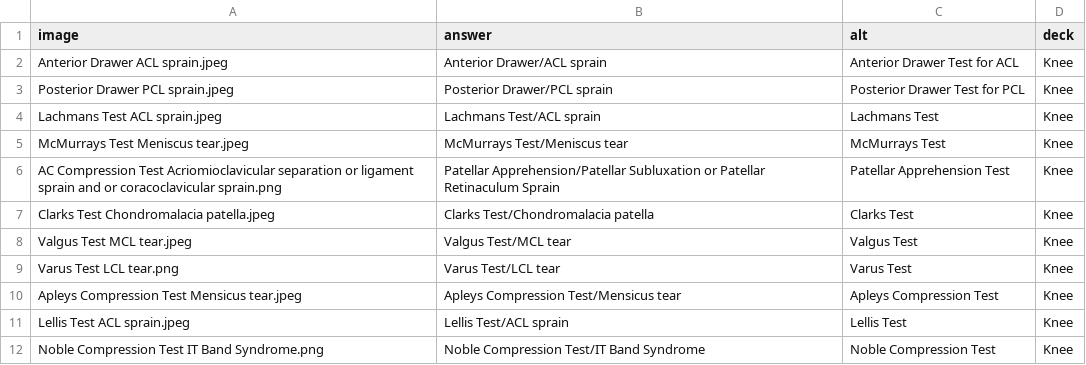
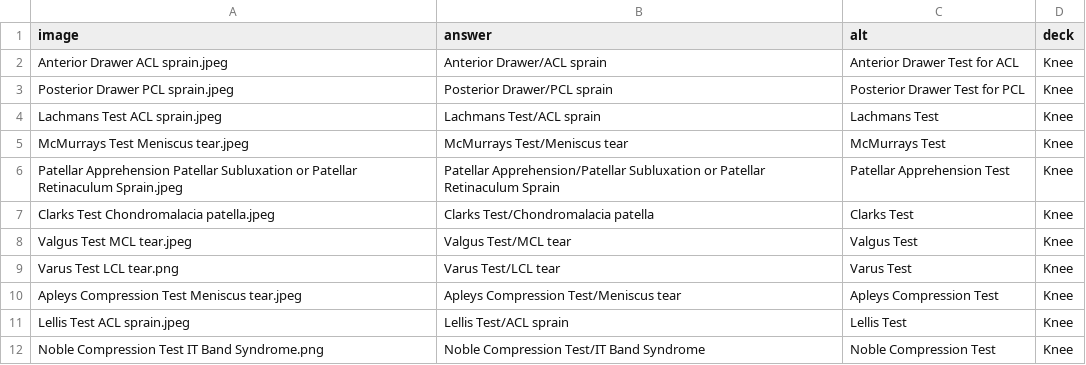
Before and after one commit to byui-library/flashcards-astro-starter, a CSV file: decks/Knee_tests.csv, drawn as a sheet.

```diff
--- a/decks/Knee_tests.csv
+++ b/decks/Knee_tests.csv
@@ -5,3 +5,3 @@ Lachmans Test ACL sprain.jpeg,Lachmans Test/ACL sprain,Lachmans Test,Knee
 McMurrays Test Meniscus tear.jpeg,McMurrays Test/Meniscus tear,McMurrays Test,Knee
-AC Compression Test Acriomioclavicular separation or ligament sprain and or coracoclavicular sprain.png,Patellar Apprehension/Patellar Subluxation or Patellar Retinaculum Sprain,Patellar Apprehension Test,Knee
+Patellar Apprehension Patellar Subluxation or Patellar Retinaculum Sprain.jpeg,Patellar Apprehension/Patellar Subluxation or Patellar Retinaculum Sprain,Patellar Apprehension Test,Knee
 Clarks Test Chondromalacia patella.jpeg,Clarks Test/Chondromalacia patella,Clarks Test,Knee
@@ -9,3 +9,3 @@ Valgus Test MCL tear.jpeg,Valgus Test/MCL tear,Valgus Test,Knee
 Varus Test LCL tear.png,Varus Test/LCL tear,Varus Test,Knee
-Apleys Compression Test Mensicus tear.jpeg,Apleys Compression Test/Mensicus tear,Apleys Compression Test,Knee
+Apleys Compression Test Meniscus tear.jpeg,Apleys Compression Test/Meniscus tear,Apleys Compression Test,Knee
 Lellis Test ACL sprain.jpeg,Lellis Test/ACL sprain,Lellis Test,Knee
```
Also changed, not shown: decks/Hip_tests.csv, decks/Shoulder_tests.csv, 6 other files.
